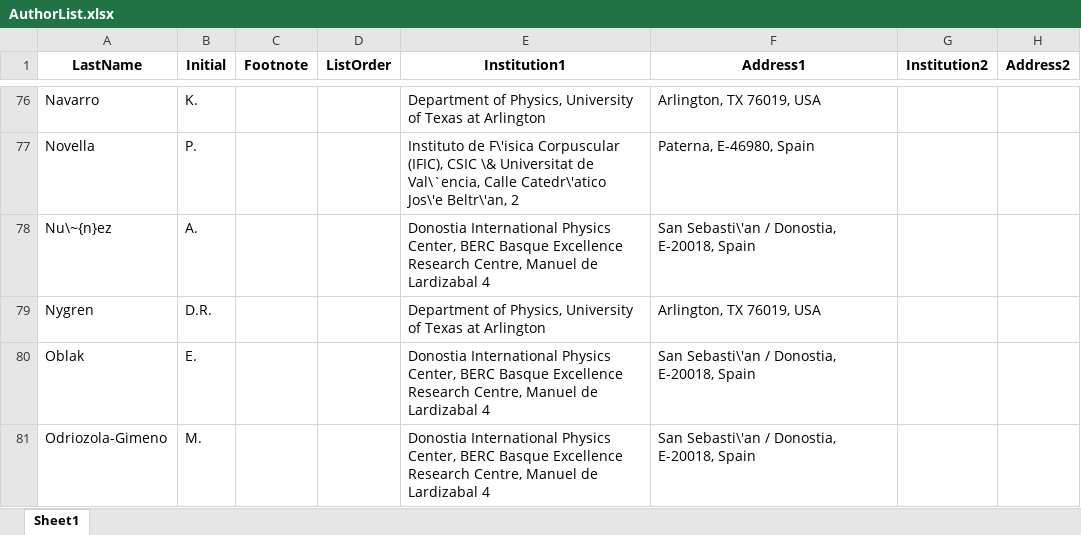
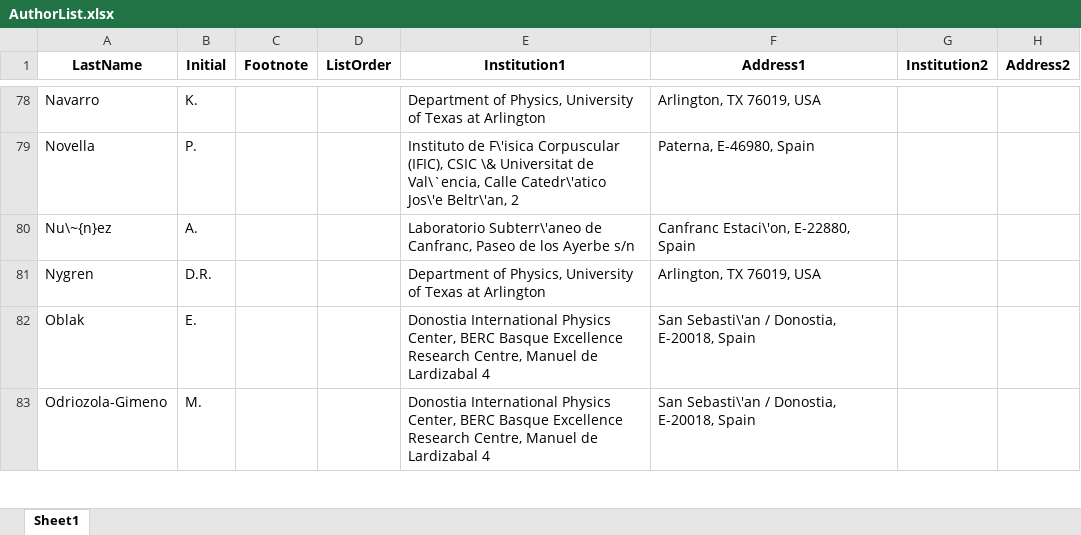
Before and after one commit to next-exp/NEXTAuthorList, an Excel workbook: AuthorList.xlsx, sheet Sheet1, drawn as a sheet; only a part is shown, gaps mark what is left out; values as stored, in another font and other column widths than the file's, no borders; addresses are those after the commit; the diff covers the shown part only; the diff names each change by its address in the sheet, - before the commit and + after, or states it on an @@ line.

```diff
--- a/AuthorList.xlsx (sheet Sheet1)
+++ b/AuthorList.xlsx (sheet Sheet1)
-E80 (Institution1): Donostia International Physics Center, BERC Basque Excellence Research Centre, Manuel de Lardizabal 4
+E80 (Institution1): Laboratorio Subterr\'aneo de Canfranc, Paseo de los Ayerbe s/n
-F80 (Address1): San Sebasti\'an / Donostia, E-20018, Spain
+F80 (Address1): Canfranc Estaci\'on, E-22880, Spain
```
Also changed, not shown: 3 added rows and 1 edited cell elsewhere in this sheet, 8 other files.
